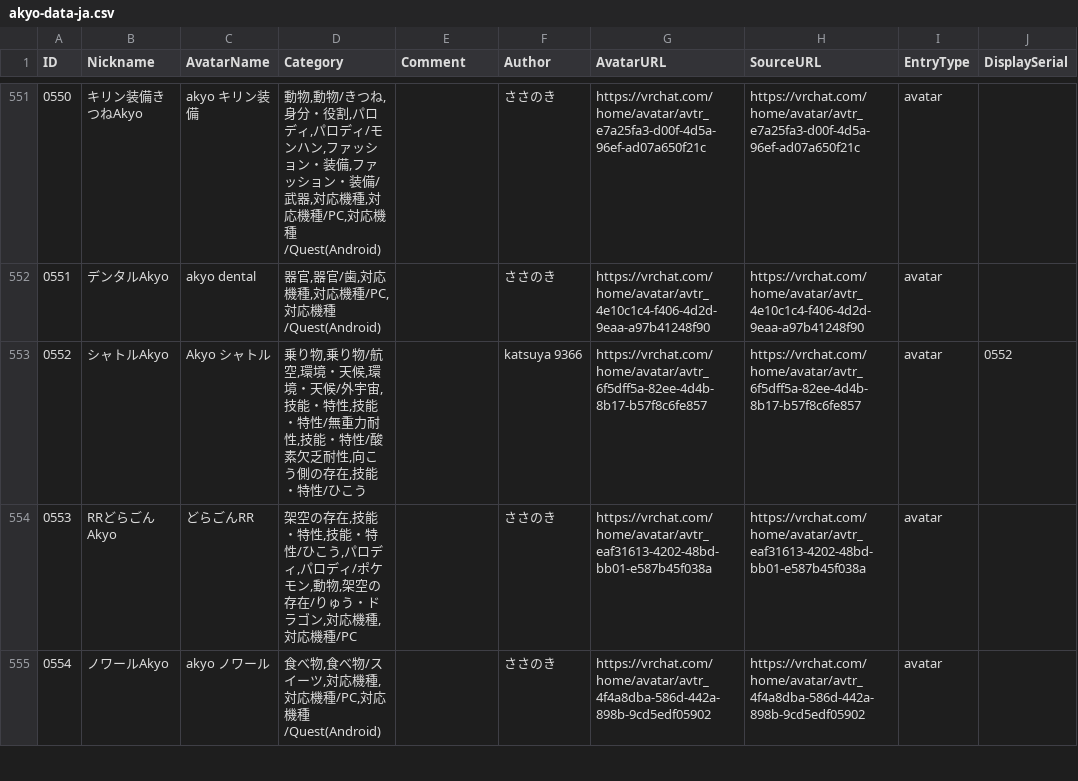
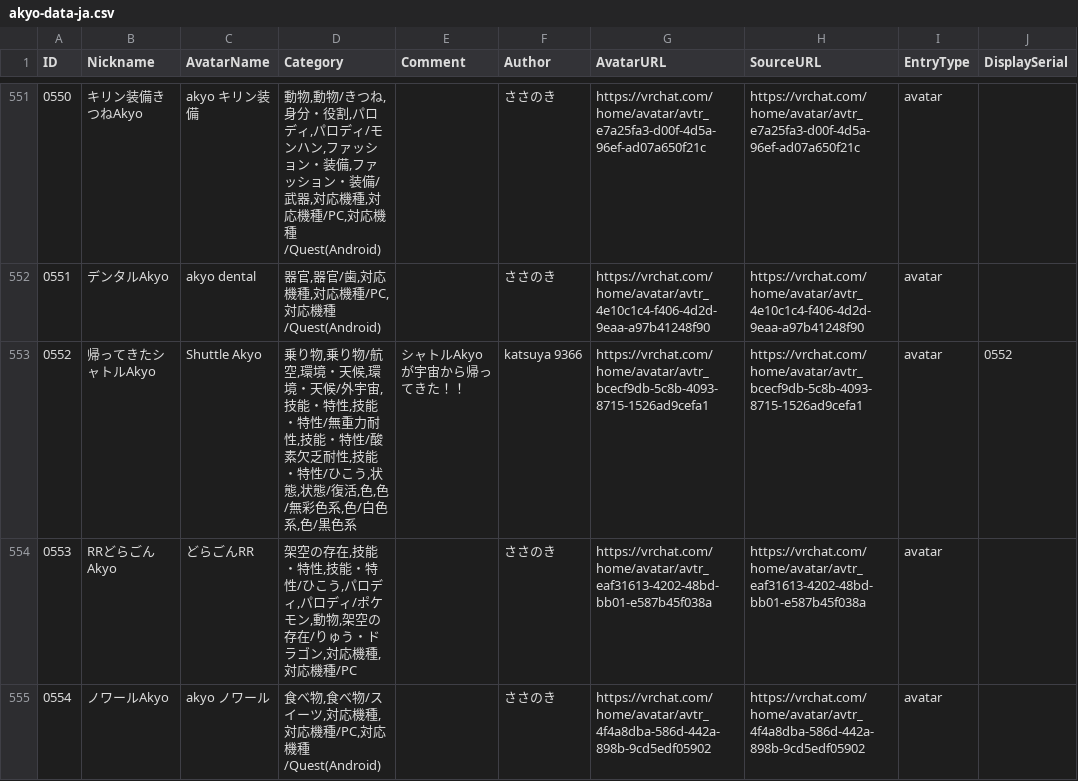
Before and after one commit to rad-vrc/akyodex, a CSV file: data/akyo-data-ja.csv, drawn as a sheet; only a part is shown, gaps mark what is left out; the diff names each change by its address in the sheet, - before the commit and + after, or states it on an @@ line.

Commit message:
Update 1 Akyo: #0552

```diff
--- a/data/akyo-data-ja.csv
+++ b/data/akyo-data-ja.csv
-B553 (Nickname): シャトルAkyo
+B553 (Nickname): 帰ってきたシャトルAkyo
-C553 (AvatarName): Akyo シャトル
+C553 (AvatarName): Shuttle Akyo
-D553 (Category): …乏耐性,向こう側の存在,技能・特性/ひこう
+D553 (Category): …乏耐性,技能・特性/ひこう,状態,状態/復活,色,色/無彩色系,色/白色系,色/黒色系
-E553 (Comment): (empty)
+E553 (Comment): シャトルAkyoが宇宙から帰ってきた！！
-G553 (AvatarURL): https://vrchat.com/home/avatar/avtr_6f5dff5a-82ee-4d4b-8b17-b57f8c6fe857
+G553 (AvatarURL): https://vrchat.com/home/avatar/avtr_bcecf9db-5c8b-4093-8715-1526ad9cefa1
-H553 (SourceURL): https://vrchat.com/home/avatar/avtr_6f5dff5a-82ee-4d4b-8b17-b57f8c6fe857
+H553 (SourceURL): https://vrchat.com/home/avatar/avtr_bcecf9db-5c8b-4093-8715-1526ad9cefa1
```
